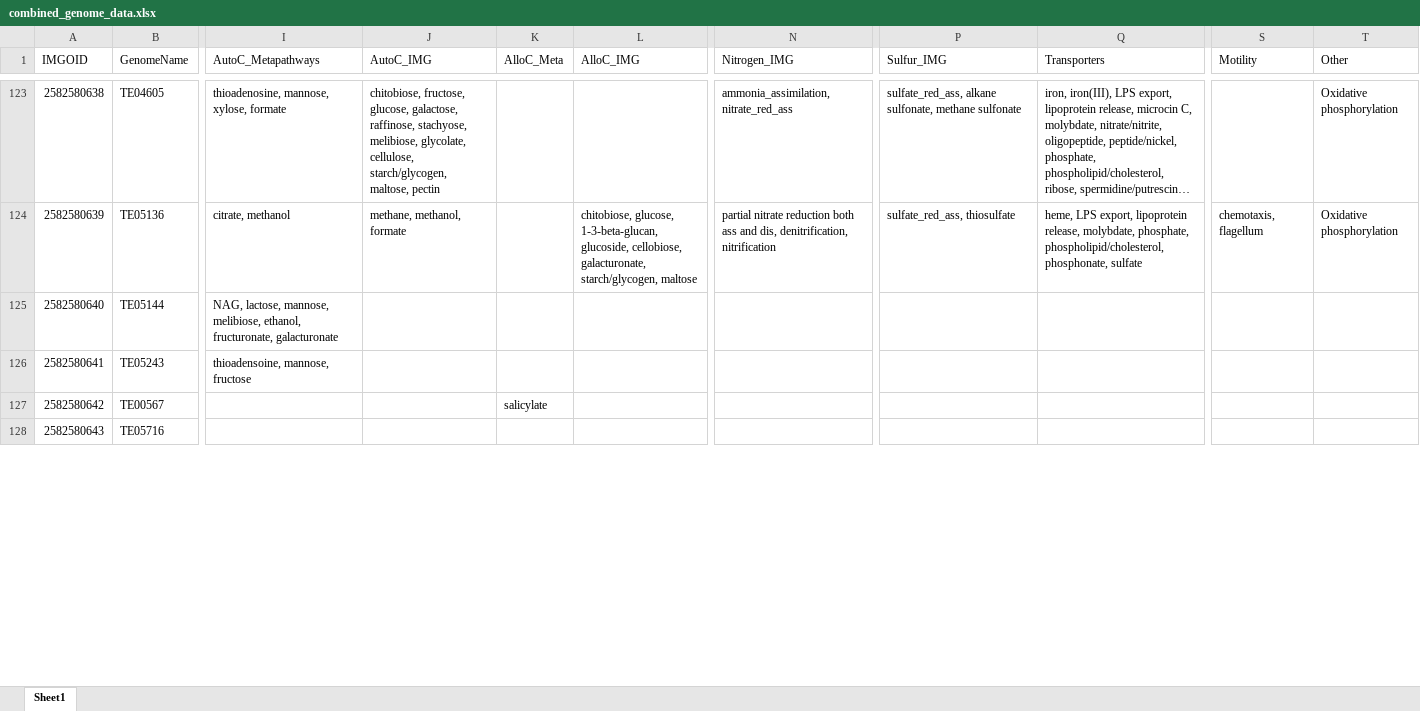
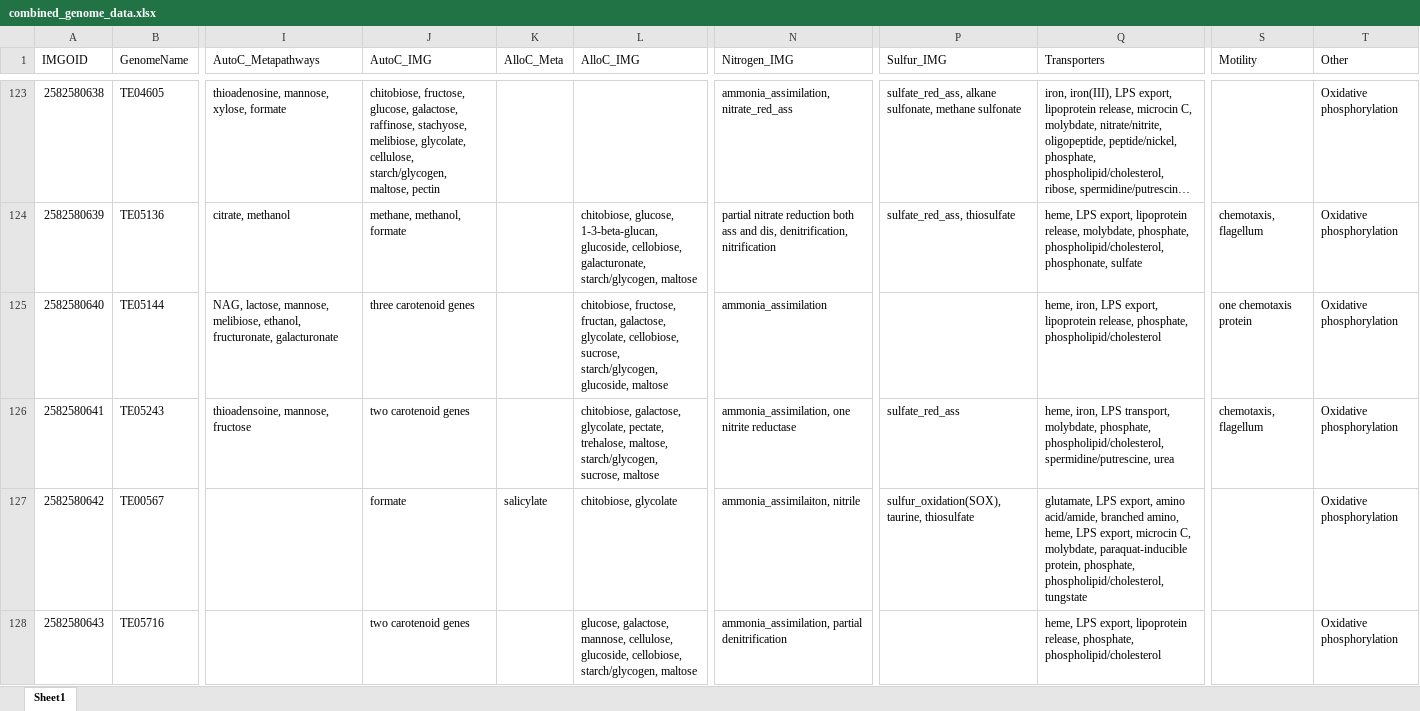
Before and after one commit to McMahonLab/MAGstravaganza, an Excel workbook: Data_files/combined_genome_data.xlsx, sheet Sheet1, drawn as a sheet; only a part is shown, gaps mark what is left out; long unchanged cells end in …; values as stored, in another font and other column widths than the file's, no borders; the diff covers the shown part only; the diff names each change by its address in the sheet, - before the commit and + after, or states it on an @@ line.

Commit message:
genomes genomes genomes

```diff
--- a/Data_files/combined_genome_data.xlsx (sheet Sheet1)
+++ b/Data_files/combined_genome_data.xlsx (sheet Sheet1)
-J125 (AutoC_IMG): (empty)
+J125 (AutoC_IMG): three carotenoid genes
-L125 (AlloC_IMG): (empty)
+L125 (AlloC_IMG): chitobiose, fructose, fructan, galactose, glycolate, cellobiose, sucrose, starch/glycogen, glucoside, maltose
-N125 (Nitrogen_IMG): (empty)
+N125 (Nitrogen_IMG): ammonia_assimilation
-Q125 (Transporters): (empty)
+Q125 (Transporters): heme, iron, LPS export, lipoprotein release, phosphate, phospholipid/cholesterol
-S125 (Motility): (empty)
+S125 (Motility): one chemotaxis protein
-T125:T128 (Other): (empty)
+T125:T128 (Other): Oxidative phosphorylation
-J126 (AutoC_IMG): (empty)
+J126 (AutoC_IMG): two carotenoid genes
-L126 (AlloC_IMG): (empty)
+L126 (AlloC_IMG): chitobiose, galactose, glycolate, pectate, trehalose, maltose, starch/glycogen, sucrose, maltose
-N126 (Nitrogen_IMG): (empty)
+N126 (Nitrogen_IMG): ammonia_assimilation, one nitrite reductase
-P126 (Sulfur_IMG): (empty)
+P126 (Sulfur_IMG): sulfate_red_ass
-Q126 (Transporters): (empty)
+Q126 (Transporters): heme, iron, LPS transport, molybdate, phosphate, phospholipid/cholesterol, spermidine/putrescine, urea
-S126 (Motility): (empty)
+S126 (Motility): chemotaxis, flagellum
-J127 (AutoC_IMG): (empty)
+J127 (AutoC_IMG): formate
-L127 (AlloC_IMG): (empty)
+L127 (AlloC_IMG): chitobiose, glycolate
-N127 (Nitrogen_IMG): (empty)
+N127 (Nitrogen_IMG): ammonia_assimilaiton, nitrile
-P127 (Sulfur_IMG): (empty)
+P127 (Sulfur_IMG): sulfur_oxidation(SOX), taurine, thiosulfate
-Q127 (Transporters): (empty)
+Q127 (Transporters): glutamate, LPS export, amino acid/amide, branched amino, heme, LPS export, microcin C, molybdate, paraquat-inducible protein, phosphate, phospholipid/cholesterol, tungstate
-J128 (AutoC_IMG): (empty)
+J128 (AutoC_IMG): two carotenoid genes
-L128 (AlloC_IMG): (empty)
+L128 (AlloC_IMG): glucose, galactose, mannose, cellulose, glucoside, cellobiose, starch/glycogen, maltose
-N128 (Nitrogen_IMG): (empty)
+N128 (Nitrogen_IMG): ammonia_assimilation, partial denitrification
-Q128 (Transporters): (empty)
+Q128 (Transporters): heme, LPS export, lipoprotein release, phosphate, phospholipid/cholesterol
```
Also changed, not shown: 16 edited cells elsewhere in this sheet.
